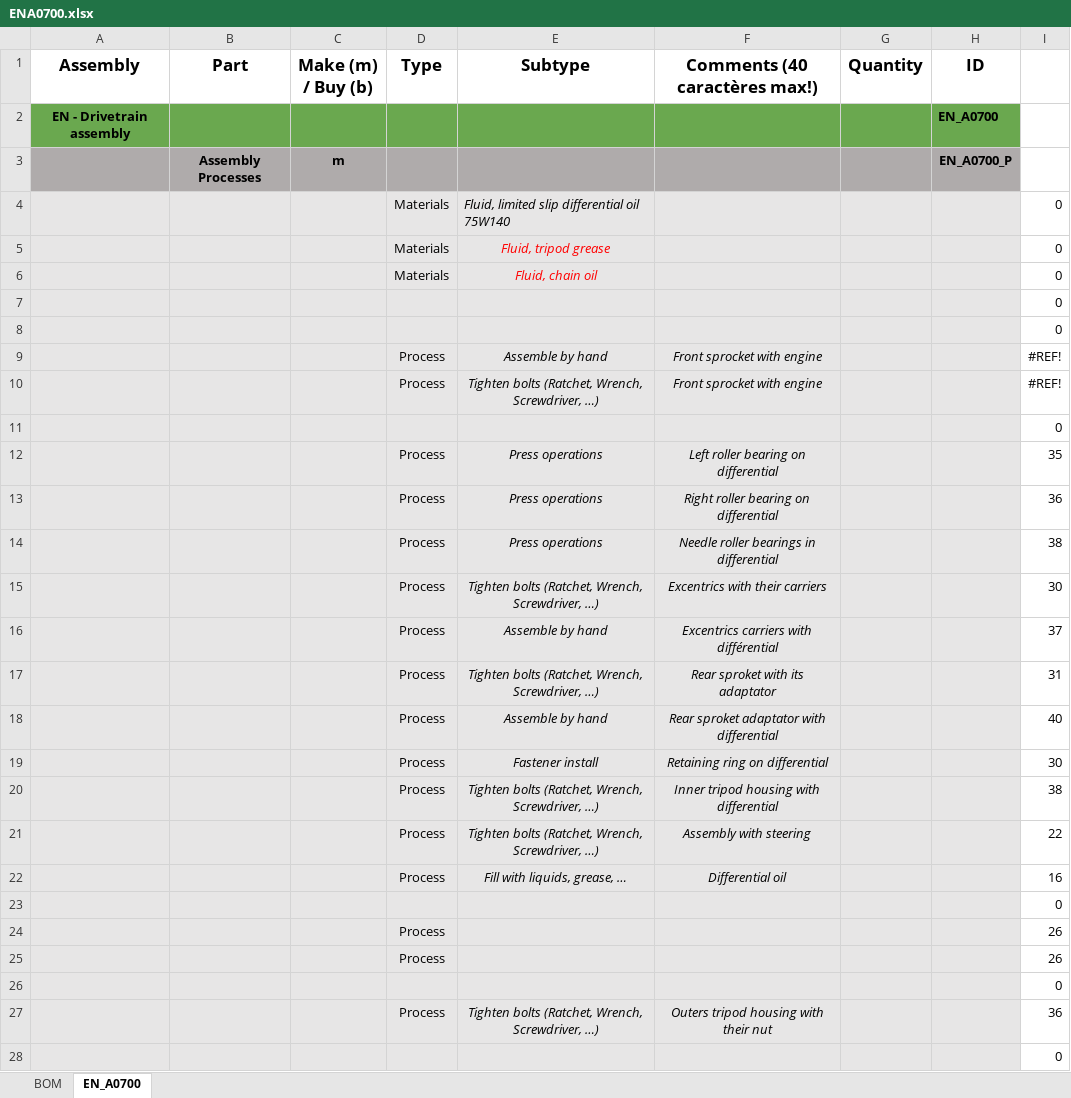
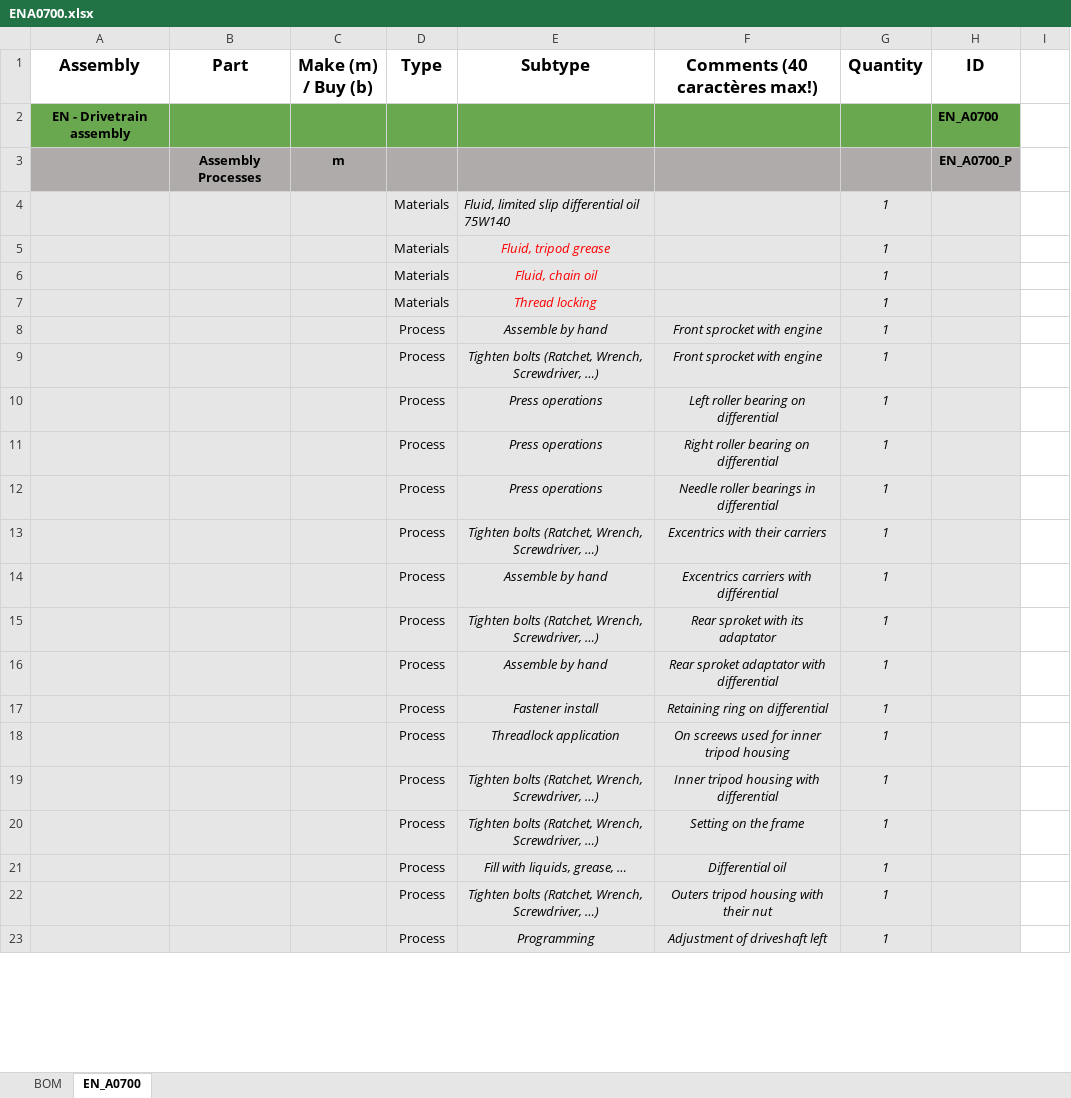
Before and after one commit to EOSCogniton/STUF2019, an Excel workbook: CR - Cost Report/BOM/EN/ENA0700.xlsx, sheet EN_A0700, drawn as a sheet; only a part is shown; values as stored, in another font and other column widths than the file's, no borders; removed rows and columns are numbered as before the commit, all else as after; the diff covers the shown part only; the diff names each change by its address in the sheet, - before the commit and + after, or states it on an @@ line.

Commit message:
DBOM

```diff
--- a/CR - Cost Report/BOM/EN/ENA0700.xlsx (sheet EN_A0700)
+++ b/CR - Cost Report/BOM/EN/ENA0700.xlsx (sheet EN_A0700)
-G4:G6 (Quantity): (empty)
+G4:G6 (Quantity): 1
-I4:I6: 0
+I4:I6: (empty)
-row 7:  |  |  |  |  |  |  |  | 0
-row 8:  |  |  |  |  |  |  |  | 0
+row 7:  |  |  | Materials | Thread locking |  | 1
-G8:G9 (Quantity): (empty)
+G8:G9 (Quantity): 1
-I8:I9: #REF!
+I8:I9: (empty)
-row 11:  |  |  |  |  |  |  |  | 0
-G10:G17 (Quantity): (empty)
+G10:G17 (Quantity): 1
-I10: 35
+I10: (empty)
-I11: 36
+I11: (empty)
-I12: 38
+I12: (empty)
-I13: 30
+I13: (empty)
-I14: 37
+I14: (empty)
-I15: 31
+I15: (empty)
-I16: 40
+I16: (empty)
-I17: 30
+I17: (empty)
+row 18:  |  |  | Process | Threadlock application | On screews used for inner tripod housing | 1
-G19 (Quantity): (empty)
+G19 (Quantity): 1
-I19: 38
+I19: (empty)
-row 21:  |  |  | Process | Tighten bolts (Ratchet, Wrench, Screwdriver, …) | Assembly with steering |  |  | 22
+row 20:  |  |  | Process | Tighten bolts (Ratchet, Wrench, Screwdriver, …) | Setting on the frame | 1
-G21 (Quantity): (empty)
+G21 (Quantity): 1
-I21: 16
+I21: (empty)
-row 23:  |  |  |  |  |  |  |  | 0
-row 24:  |  |  | Process |  |  |  |  | 26
-row 25:  |  |  | Process |  |  |  |  | 26
-row 26:  |  |  |  |  |  |  |  | 0
-G22 (Quantity): (empty)
+G22 (Quantity): 1
-I22: 36
+I22: (empty)
-row 28:  |  |  |  |  |  |  |  | 0
+row 23:  |  |  | Process | Programming | Adjustment of driveshaft left | 1
```
Also changed, not shown: 83 added rows, 75 removed rows and 10 edited cells elsewhere in this sheet, sheet BOM.
